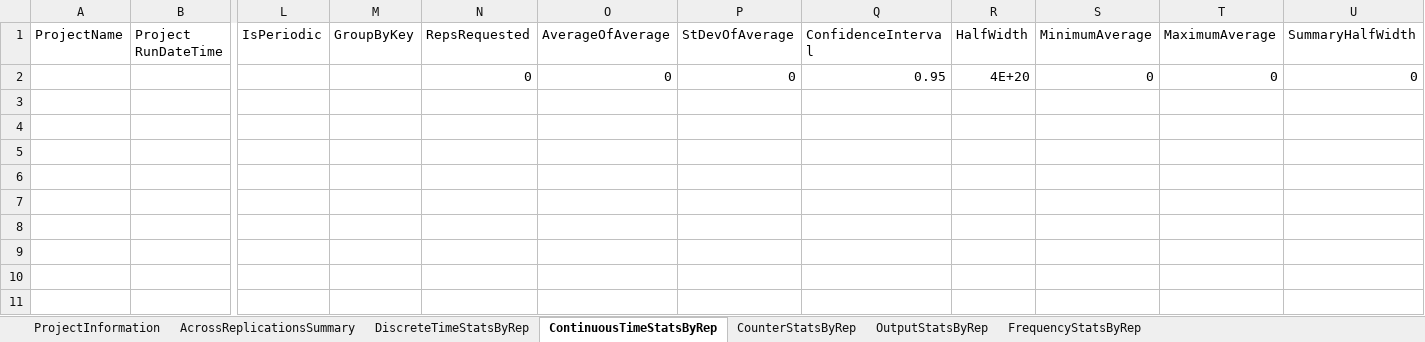
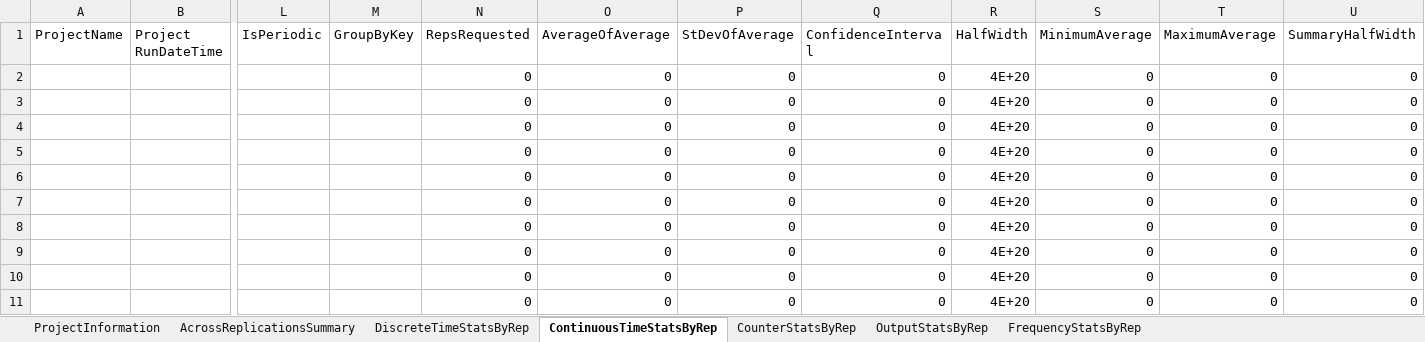
Before and after one commit to d4sTr0wk/2-cuatri, an Excel workbook: MSS/Modelado mio/Arena/Clase 2/Ejercicio3_rpt.xlsm, sheet ContinuousTimeStatsByRep, drawn as a sheet; only a part is shown, gaps mark what is left out; values as stored, in another font and other column widths than the file's, no borders; conditional formats and table styles not drawn; rows hold the shown columns only; the diff names each change by its address in the sheet, - before the commit and + after, or states it on an @@ line.

```diff
--- a/MSS/Modelado mio/Arena/Clase 2/Ejercicio3_rpt.xlsm (sheet ContinuousTimeStatsByRep)
+++ b/MSS/Modelado mio/Arena/Clase 2/Ejercicio3_rpt.xlsm (sheet ContinuousTimeStatsByRep)
-Q2 (ConfidenceInterval): 0.95
+Q2 (ConfidenceInterval): 0
+row 3:  |  |  |  | 0 | 0 | 0 | 0 | 4E+20 | 0 | 0 | 0
+row 4:  |  |  |  | 0 | 0 | 0 | 0 | 4E+20 | 0 | 0 | 0
+row 5:  |  |  |  | 0 | 0 | 0 | 0 | 4E+20 | 0 | 0 | 0
+row 6:  |  |  |  | 0 | 0 | 0 | 0 | 4E+20 | 0 | 0 | 0
+row 7:  |  |  |  | 0 | 0 | 0 | 0 | 4E+20 | 0 | 0 | 0
+row 8:  |  |  |  | 0 | 0 | 0 | 0 | 4E+20 | 0 | 0 | 0
+row 9:  |  |  |  | 0 | 0 | 0 | 0 | 4E+20 | 0 | 0 | 0
+row 10:  |  |  |  | 0 | 0 | 0 | 0 | 4E+20 | 0 | 0 | 0
+row 11:  |  |  |  | 0 | 0 | 0 | 0 | 4E+20 | 0 | 0 | 0
```
Also changed, not shown: sheet DiscreteTimeStatsByRep, sheet FrequencyStatsByRep, sheet OutputStatsByRep, sheet ProjectInformation, sheet CounterStatsByRep, sheet AcrossReplicationsSummary, MSS/Modelado mio/Arena/Clase 3/Ejercicio_rpt.xlsm, 13 other files.
